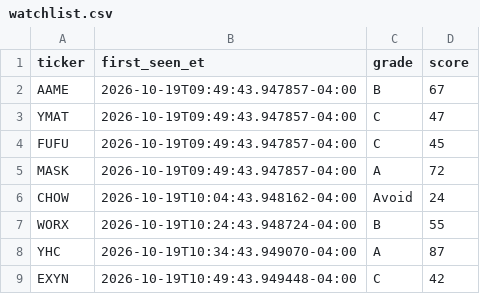
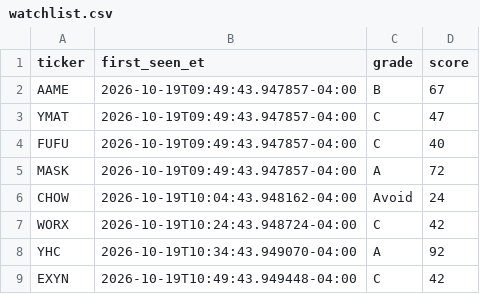
Before and after one commit to aligaam2-art/pennybot, a CSV file: journal/days/2026-10-19/watchlist.csv, drawn as a sheet.

```diff
--- a/journal/days/2026-10-19/watchlist.csv
+++ b/journal/days/2026-10-19/watchlist.csv
@@ -3,7 +3,7 @@ AAME,2026-10-19T09:49:43.947857-04:00,B,67
 YMAT,2026-10-19T09:49:43.947857-04:00,C,47
-FUFU,2026-10-19T09:49:43.947857-04:00,C,45
+FUFU,2026-10-19T09:49:43.947857-04:00,C,40
 MASK,2026-10-19T09:49:43.947857-04:00,A,72
 CHOW,2026-10-19T10:04:43.948162-04:00,Avoid,24
-WORX,2026-10-19T10:24:43.948724-04:00,B,55
-YHC,2026-10-19T10:34:43.949070-04:00,A,87
+WORX,2026-10-19T10:24:43.948724-04:00,C,42
+YHC,2026-10-19T10:34:43.949070-04:00,A,92
 EXYN,2026-10-19T10:49:43.949448-04:00,C,42
```
Also changed, not shown: journal/days/2026-10-19/movers.csv, 1 other file.
